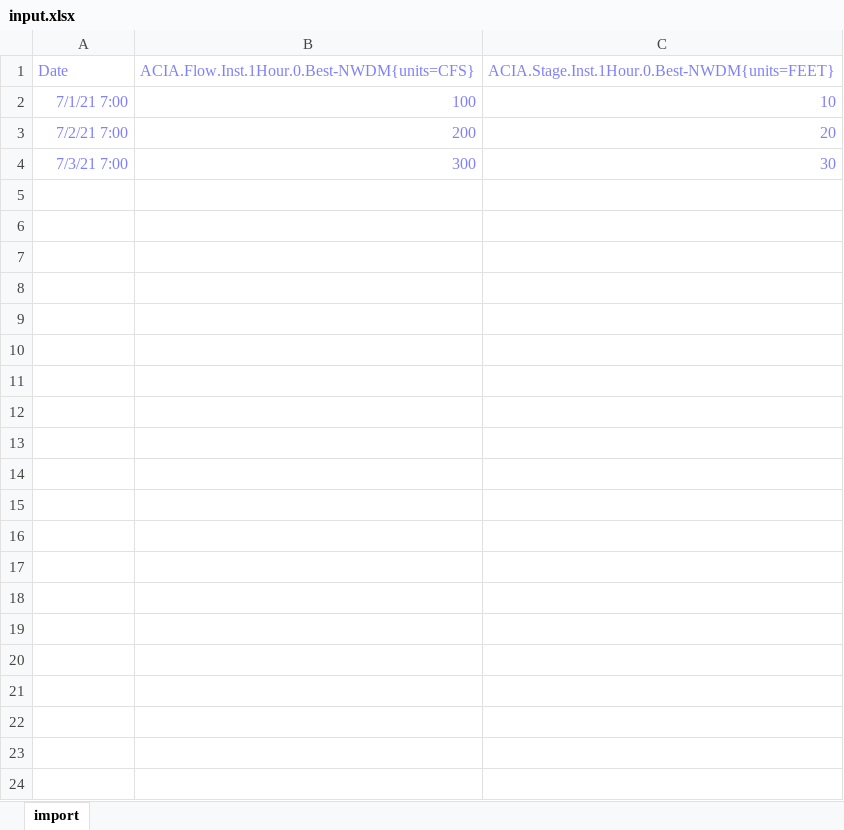
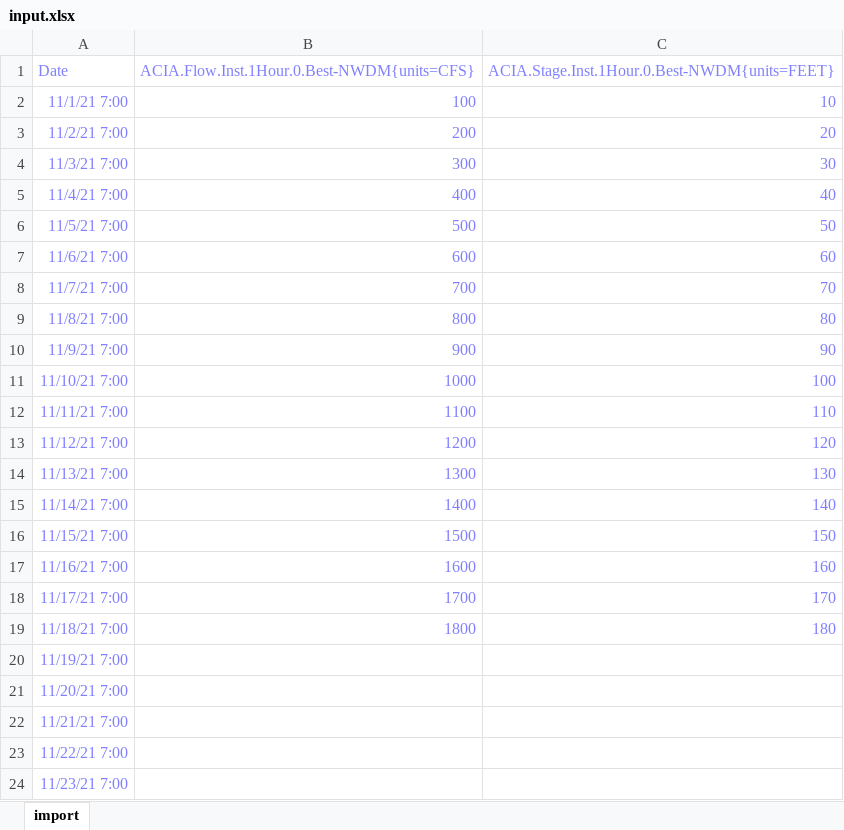
Before and after one commit to HydrologicEngineeringCenter/ExcelToCWMS, an Excel workbook: input.xlsx, sheet import, drawn as a sheet; values as stored, in another font and other column widths than the file's, no borders; the diff names each change by its address in the sheet, - before the commit and + after, or states it on an @@ line.

Commit message:
Added option to not retrive duplicate values over daylight savings threshold

```diff
--- a/input.xlsx (sheet import)
+++ b/input.xlsx (sheet import)
-A2 (Date): 7/1/21 7:00
+A2 (Date): 11/1/21 7:00
-A3 (Date): 7/2/21 7:00
+A3 (Date): 11/2/21 7:00
-A4 (Date): 7/3/21 7:00
+A4 (Date): 11/3/21 7:00
+row 5: 11/4/21 7:00 | 400 | 40
+row 6: 11/5/21 7:00 | 500 | 50
+row 7: 11/6/21 7:00 | 600 | 60
+row 8: 11/7/21 7:00 | 700 | 70
+row 9: 11/8/21 7:00 | 800 | 80
+row 10: 11/9/21 7:00 | 900 | 90
+row 11: 11/10/21 7:00 | 1000 | 100
+row 12: 11/11/21 7:00 | 1100 | 110
+row 13: 11/12/21 7:00 | 1200 | 120
+row 14: 11/13/21 7:00 | 1300 | 130
+row 15: 11/14/21 7:00 | 1400 | 140
+row 16: 11/15/21 7:00 | 1500 | 150
+row 17: 11/16/21 7:00 | 1600 | 160
+row 18: 11/17/21 7:00 | 1700 | 170
+row 19: 11/18/21 7:00 | 1800 | 180
+row 20: 11/19/21 7:00
+row 21: 11/20/21 7:00
+row 22: 11/21/21 7:00
+row 23: 11/22/21 7:00
+row 24: 11/23/21 7:00
```
Also changed, not shown: 1 other file.
